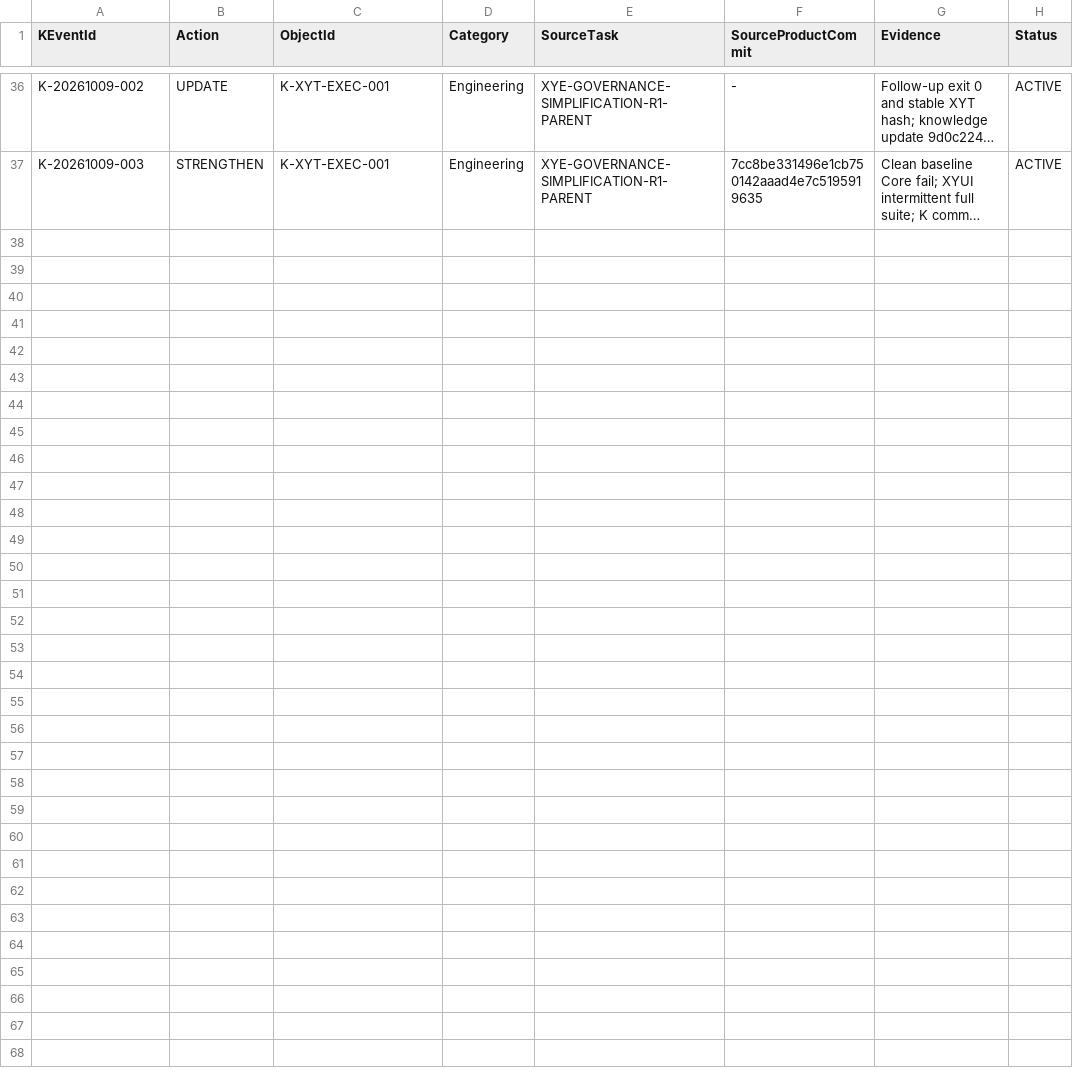
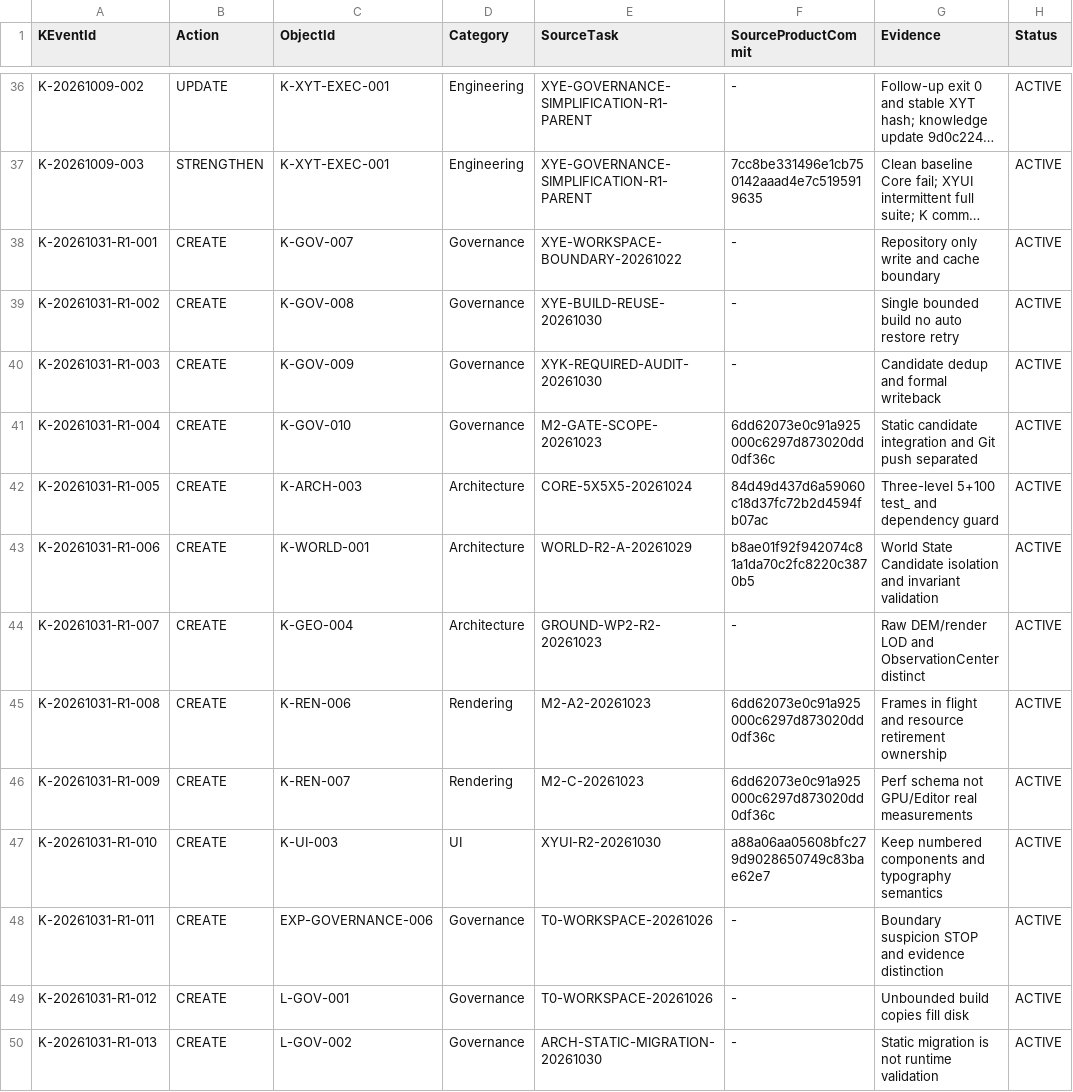
Before and after one commit to Heaifan/XuanYu-Engine, a TSV file: xyk/ledger/knowledge-events.tsv, drawn as a sheet; only a part is shown, gaps mark what is left out; long unchanged cells end in …; the diff covers the shown part only; the diff names each change by its address in the sheet, - before the commit and + after, or states it on an @@ line.

Commit message:
xyk: finalize 25 October audit events and mandatory writeback gate (R1)

```diff
--- a/xyk/ledger/knowledge-events.tsv
+++ b/xyk/ledger/knowledge-events.tsv
+row 38: K-20261031-R1-001 | CREATE | K-GOV-007 | Governance | XYE-WORKSPACE-BOUNDARY-20261022 | - | Repository only write and cache boundary | ACTIVE
+row 39: K-20261031-R1-002 | CREATE | K-GOV-008 | Governance | XYE-BUILD-REUSE-20261030 | - | Single bounded build no auto restore retry | ACTIVE
+row 40: K-20261031-R1-003 | CREATE | K-GOV-009 | Governance | XYK-REQUIRED-AUDIT-20261030 | - | Candidate dedup and formal writeback | ACTIVE
+row 41: K-20261031-R1-004 | CREATE | K-GOV-010 | Governance | M2-GATE-SCOPE-20261023 | 6dd62073e0c91a925000c6297d873020dd0df36c | Static candidate integration and Git push separated | ACTIVE
+row 42: K-20261031-R1-005 | CREATE | K-ARCH-003 | Architecture | CORE-5X5X5-20261024 | 84d49d437d6a59060c18d37fc72b2d4594fb07ac | Three-level 5+100 test_ and dependency guard | ACTIVE
+row 43: K-20261031-R1-006 | CREATE | K-WORLD-001 | Architecture | WORLD-R2-A-20261029 | b8ae01f92f942074c81a1da70c2fc8220c3870b5 | World State Candidate isolation and invariant validation | ACTIVE
+row 44: K-20261031-R1-007 | CREATE | K-GEO-004 | Architecture | GROUND-WP2-R2-20261023 | - | Raw DEM/render LOD and ObservationCenter distinct | ACTIVE
+row 45: K-20261031-R1-008 | CREATE | K-REN-006 | Rendering | M2-A2-20261023 | 6dd62073e0c91a925000c6297d873020dd0df36c | Frames in flight and resource retirement ownership | ACTIVE
+row 46: K-20261031-R1-009 | CREATE | K-REN-007 | Rendering | M2-C-20261023 | 6dd62073e0c91a925000c6297d873020dd0df36c | Perf schema not GPU/Editor real measurements | ACTIVE
+row 47: K-20261031-R1-010 | CREATE | K-UI-003 | UI | XYUI-R2-20261030 | a88a06aa05608bfc279d9028650749c83bae62e7 | Keep numbered components and typography semantics | ACTIVE
+row 48: K-20261031-R1-011 | CREATE | EXP-GOVERNANCE-006 | Governance | T0-WORKSPACE-20261026 | - | Boundary suspicion STOP and evidence distinction | ACTIVE
+row 49: K-20261031-R1-012 | CREATE | L-GOV-001 | Governance | T0-WORKSPACE-20261026 | - | Unbounded build copies fill disk | ACTIVE
+row 50: K-20261031-R1-013 | CREATE | L-GOV-002 | Governance | ARCH-STATIC-MIGRATION-20261030 | - | Static migration is not runtime validation | ACTIVE
```
Also changed, not shown: 12 added rows elsewhere in this file, 1 other file.
